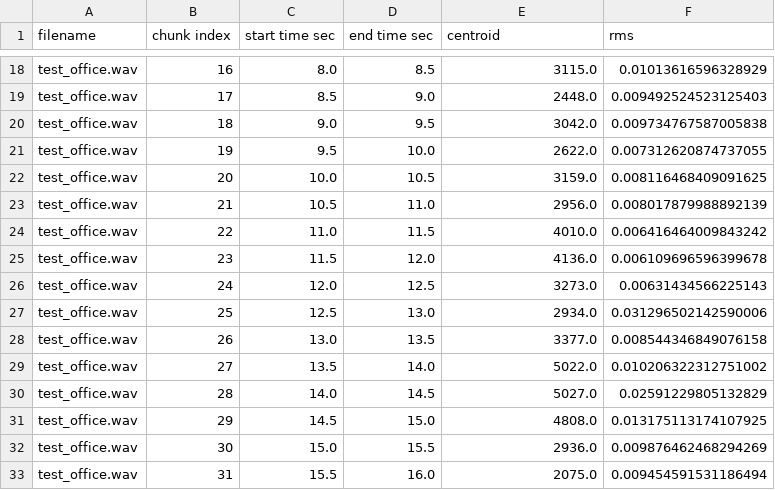
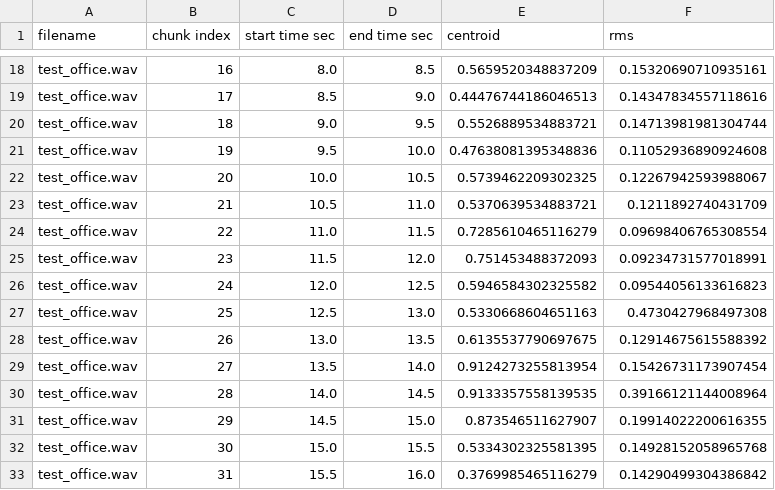
Before and after one commit to cheriestoner/the-big-voice, a CSV file: data/data.csv, drawn as a sheet; only a part is shown, gaps mark what is left out; the diff covers the shown part only; the diff names each change by its address in the sheet, - before the commit and + after, or states it on an @@ line.

```diff
--- a/data/data.csv
+++ b/data/data.csv
-E18 (centroid): 3115.0
+E18 (centroid): 0.5659520348837209
-F18 (rms): 0.01013616596328929
+F18 (rms): 0.15320690710935161
-E19 (centroid): 2448.0
+E19 (centroid): 0.44476744186046513
-F19 (rms): 0.009492524523125403
+F19 (rms): 0.14347834557118616
-E20 (centroid): 3042.0
+E20 (centroid): 0.5526889534883721
-F20 (rms): 0.009734767587005838
+F20 (rms): 0.14713981981304744
-E21 (centroid): 2622.0
+E21 (centroid): 0.47638081395348836
-F21 (rms): 0.007312620874737055
+F21 (rms): 0.11052936890924608
-E22 (centroid): 3159.0
+E22 (centroid): 0.5739462209302325
-F22 (rms): 0.008116468409091625
+F22 (rms): 0.12267942593988067
-E23 (centroid): 2956.0
+E23 (centroid): 0.5370639534883721
-F23 (rms): 0.008017879988892139
+F23 (rms): 0.1211892740431709
-E24 (centroid): 4010.0
+E24 (centroid): 0.7285610465116279
-F24 (rms): 0.006416464009843242
+F24 (rms): 0.09698406765308554
-E25 (centroid): 4136.0
+E25 (centroid): 0.751453488372093
-F25 (rms): 0.006109696596399678
+F25 (rms): 0.09234731577018991
-E26 (centroid): 3273.0
+E26 (centroid): 0.5946584302325582
-F26 (rms): 0.00631434566225143
+F26 (rms): 0.09544056133616823
-E27 (centroid): 2934.0
+E27 (centroid): 0.5330668604651163
-F27 (rms): 0.031296502142590006
+F27 (rms): 0.4730427968497308
-E28 (centroid): 3377.0
+E28 (centroid): 0.6135537790697675
-F28 (rms): 0.008544346849076158
+F28 (rms): 0.12914675615588392
-E29 (centroid): 5022.0
+E29 (centroid): 0.9124273255813954
-F29 (rms): 0.010206322312751002
+F29 (rms): 0.15426731173907454
-E30 (centroid): 5027.0
+E30 (centroid): 0.9133357558139535
-F30 (rms): 0.02591229805132829
+F30 (rms): 0.39166121144008964
-E31 (centroid): 4808.0
+E31 (centroid): 0.873546511627907
-F31 (rms): 0.013175113174107925
+F31 (rms): 0.19914022200616355
-E32 (centroid): 2936.0
+E32 (centroid): 0.5334302325581395
-F32 (rms): 0.009876462468294269
+F32 (rms): 0.14928152058965768
-E33 (centroid): 2075.0
+E33 (centroid): 0.3769985465116279
-F33 (rms): 0.009454591531186494
+F33 (rms): 0.14290499304386842
```
Also changed, not shown: 32 edited cells elsewhere in this file, 15 other files.
